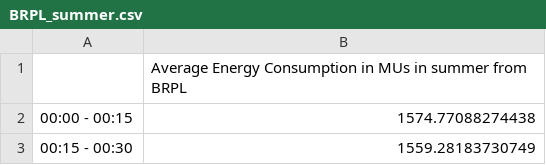
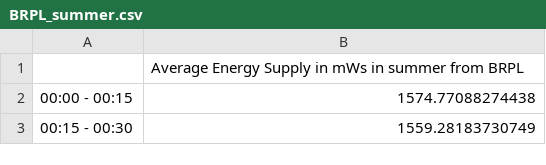
Before and after one commit to Ecohen4/Delhi, a CSV file: Bteam/CSVs/by_company/BRPL/BRPL_summer.csv, drawn as a sheet; only a part is shown.

```diff
--- a/Bteam/CSVs/by_company/BRPL/BRPL_summer.csv
+++ b/Bteam/CSVs/by_company/BRPL/BRPL_summer.csv
@@ -1,2 +1,2 @@
-"","Average Energy Consumption in MUs in summer from BRPL"
+"","Average Energy Supply in mWs in summer from BRPL"
 "00:00 - 00:15",1574.77088274438
```
Also changed, not shown: Bteam/CSVs/by_company/BRPL/BRPL_fall.csv, Bteam/CSVs/by_company/BRPL/BRPL_monsoon.csv, 17 other files.
